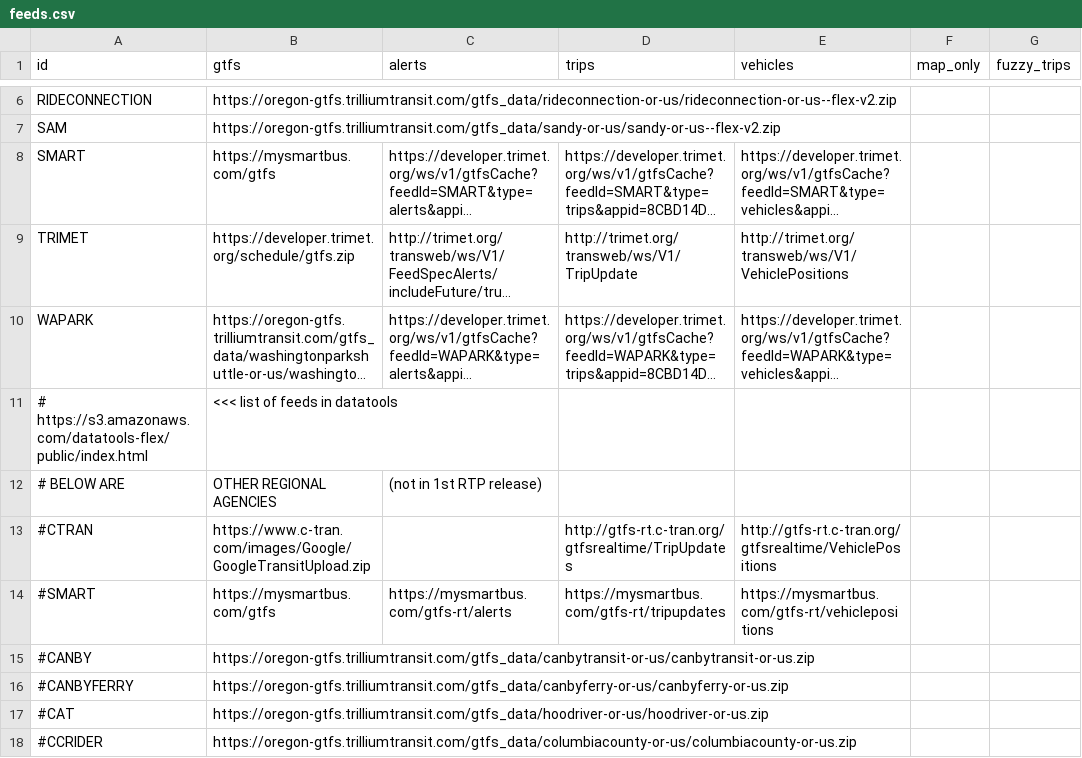
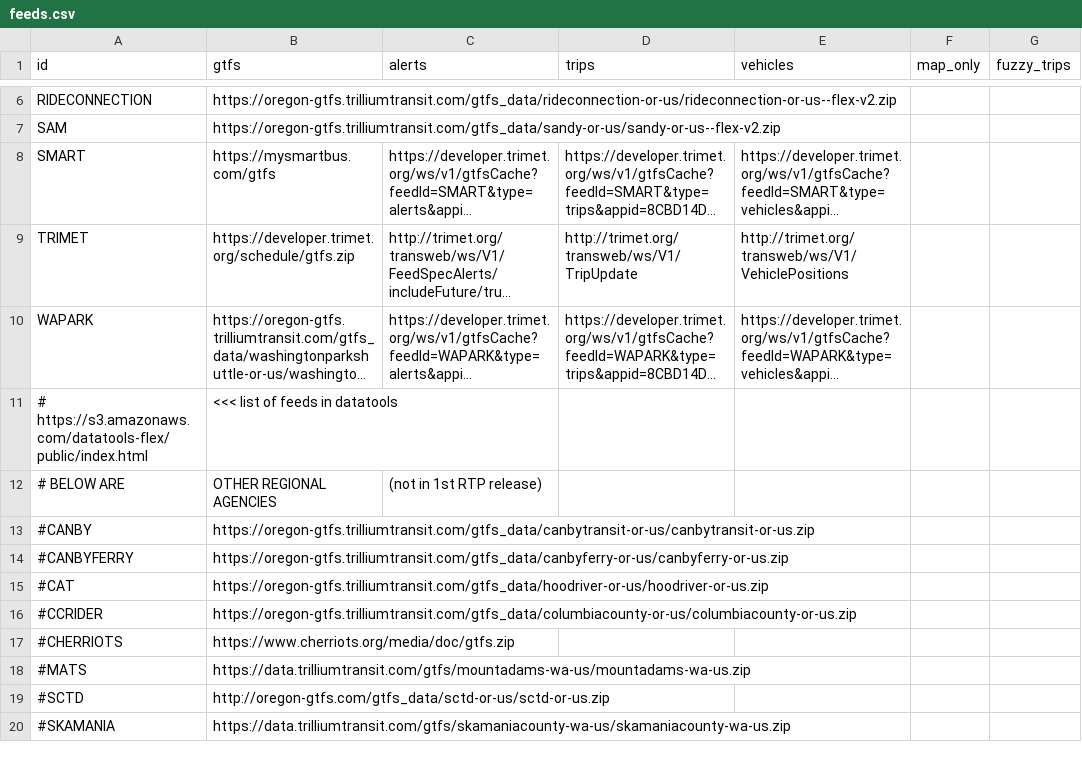
Before and after one commit to OpenTransitTools/convert, a CSV file: ott/convert/csv2json/data/feeds.csv, drawn as a sheet; only a part is shown, gaps mark what is left out; the shorter side is filled out with more unchanged rows; long unchanged cells end in …; the diff names each change by its address in the sheet, - before the commit and + after, or states it on an @@ line.

Commit message:
fix(gtfs): bit more .csv cleanup

```diff
--- a/ott/convert/csv2json/data/feeds.csv
+++ b/ott/convert/csv2json/data/feeds.csv
-row 13: #CTRAN | https://www.c-tran.com/images/Google/GoogleTransitUpload.zip |  | http://gtfs-rt.c-tran.org/gtfsrealtime/TripUpdates | http://gtfs-rt.c-tran.org/gtfsrealtime/VehiclePositions
-row 14: #SMART | https://mysmartbus.com/gtfs | https://mysmartbus.com/gtfs-rt/alerts | https://mysmartbus.com/gtfs-rt/tripupdates | https://mysmartbus.com/gtfs-rt/vehiclepositions
```
